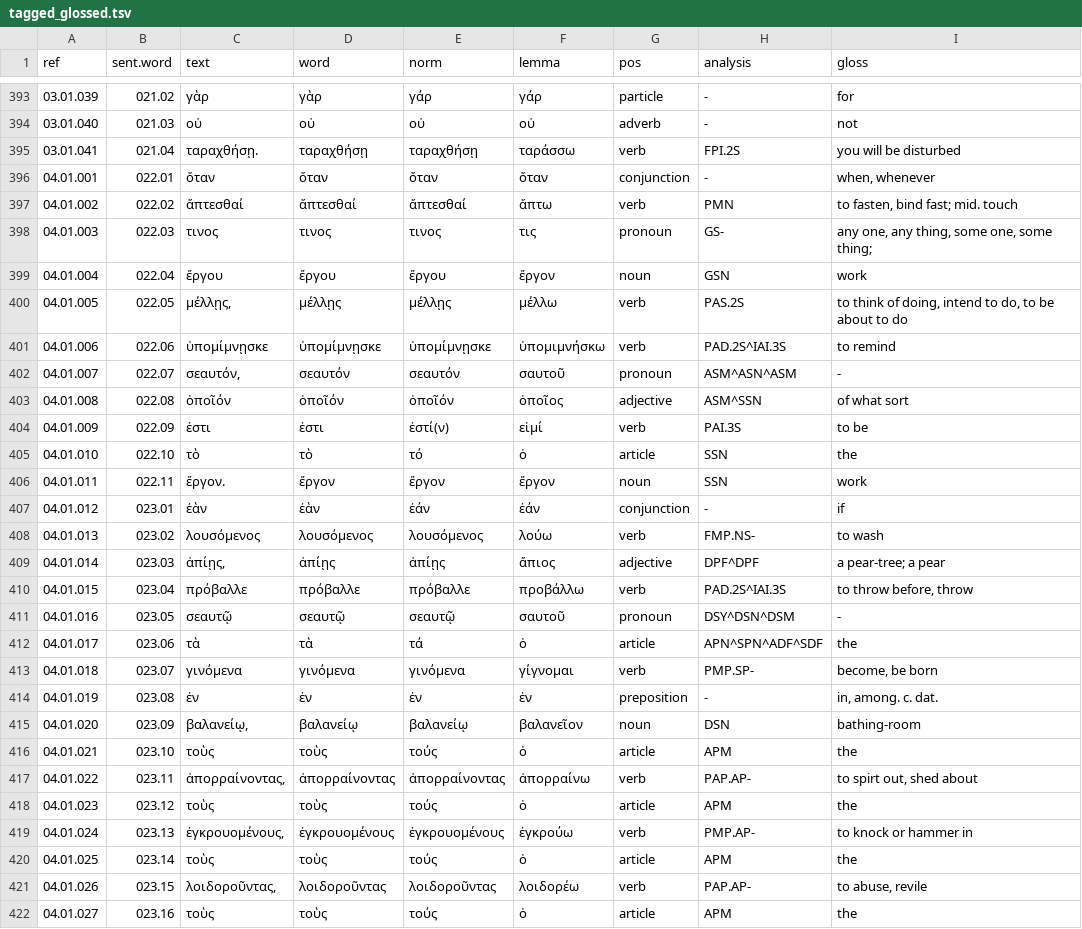
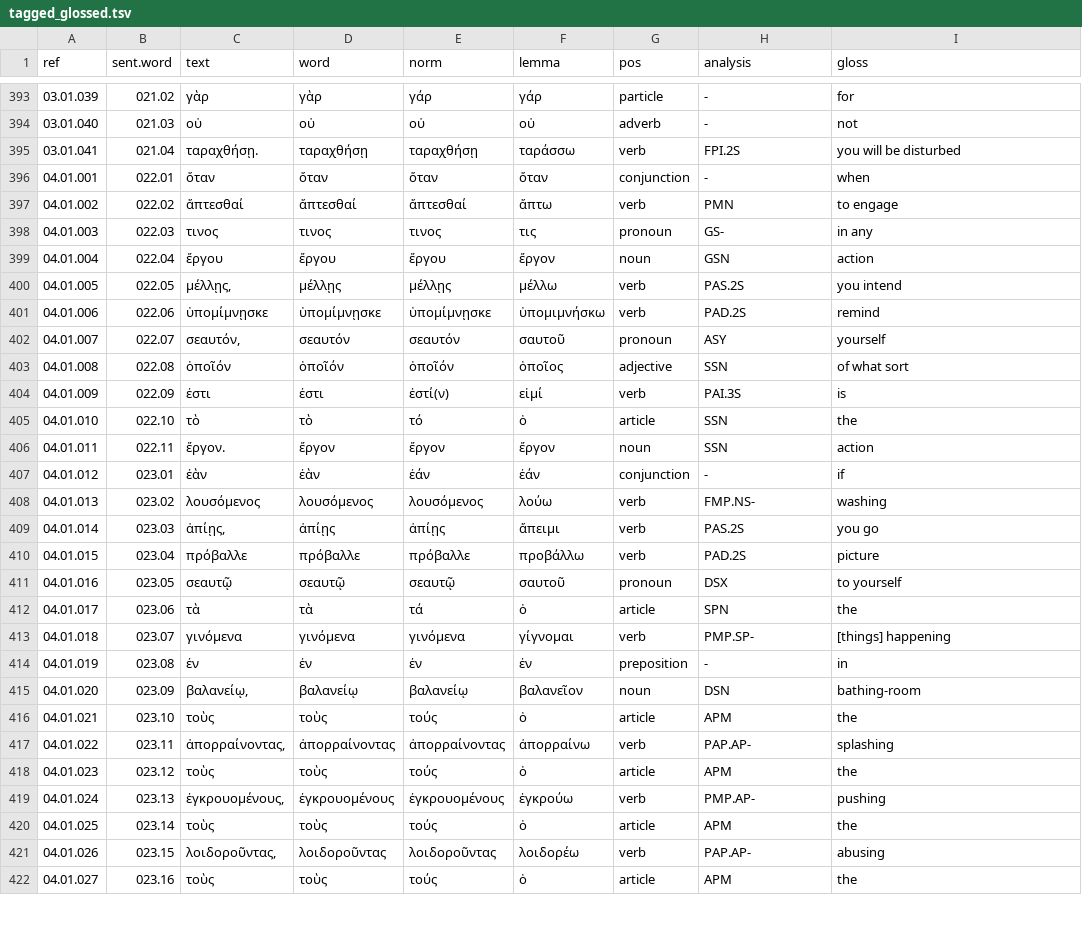
Before and after one commit to jtauber/enchiridion, a TSV file: analysis/tagged_glossed.tsv, drawn as a sheet; only a part is shown, gaps mark what is left out; the diff covers the shown part only.

Commit message:
curated analysis and glosses for Chapter 4

```diff
--- a/analysis/tagged_glossed.tsv
+++ b/analysis/tagged_glossed.tsv
@@ -395,28 +395,28 @@ ref	sent.word	text	word	norm	lemma	pos	analysis	gloss
 03.01.041	021.04	ταραχθήσῃ.	ταραχθήσῃ	ταραχθήσῃ	ταράσσω	verb	FPI.2S	you will be disturbed
-04.01.001	022.01	ὅταν	ὅταν	ὅταν	ὅταν	conjunction	-	when, whenever
-04.01.002	022.02	ἅπτεσθαί	ἅπτεσθαί	ἅπτεσθαί	ἅπτω	verb	PMN	to fasten, bind fast; mid. touch
-04.01.003	022.03	τινος	τινος	τινος	τις	pronoun	GS-	any one, any thing, some one, some thing;
-04.01.004	022.04	ἔργου	ἔργου	ἔργου	ἔργον	noun	GSN	work
-04.01.005	022.05	μέλλῃς,	μέλλῃς	μέλλῃς	μέλλω	verb	PAS.2S	to think of doing, intend to do, to be about to do
-04.01.006	022.06	ὑπομίμνῃσκε	ὑπομίμνῃσκε	ὑπομίμνῃσκε	ὑπομιμνήσκω	verb	PAD.2S^IAI.3S	to remind
-04.01.007	022.07	σεαυτόν,	σεαυτόν	σεαυτόν	σαυτοῦ	pronoun	ASM^ASN^ASM	-
-04.01.008	022.08	ὁποῖόν	ὁποῖόν	ὁποῖόν	ὁποῖος	adjective	ASM^SSN	of what sort
-04.01.009	022.09	ἐστι	ἐστι	ἐστί(ν)	εἰμί	verb	PAI.3S	to be
+04.01.001	022.01	ὅταν	ὅταν	ὅταν	ὅταν	conjunction	-	when
+04.01.002	022.02	ἅπτεσθαί	ἅπτεσθαί	ἅπτεσθαί	ἅπτω	verb	PMN	to engage
+04.01.003	022.03	τινος	τινος	τινος	τις	pronoun	GS-	in any
+04.01.004	022.04	ἔργου	ἔργου	ἔργου	ἔργον	noun	GSN	action
+04.01.005	022.05	μέλλῃς,	μέλλῃς	μέλλῃς	μέλλω	verb	PAS.2S	you intend
+04.01.006	022.06	ὑπομίμνῃσκε	ὑπομίμνῃσκε	ὑπομίμνῃσκε	ὑπομιμνήσκω	verb	PAD.2S	remind
+04.01.007	022.07	σεαυτόν,	σεαυτόν	σεαυτόν	σαυτοῦ	pronoun	ASY	yourself
+04.01.008	022.08	ὁποῖόν	ὁποῖόν	ὁποῖόν	ὁποῖος	adjective	SSN	of what sort
+04.01.009	022.09	ἐστι	ἐστι	ἐστί(ν)	εἰμί	verb	PAI.3S	is
 04.01.010	022.10	τὸ	τὸ	τό	ὁ	article	SSN	the
-04.01.011	022.11	ἔργον.	ἔργον	ἔργον	ἔργον	noun	SSN	work
+04.01.011	022.11	ἔργον.	ἔργον	ἔργον	ἔργον	noun	SSN	action
 04.01.012	023.01	ἐὰν	ἐὰν	ἐάν	ἐάν	conjunction	-	if
-04.01.013	023.02	λουσόμενος	λουσόμενος	λουσόμενος	λούω	verb	FMP.NS-	to wash
-04.01.014	023.03	ἀπίῃς,	ἀπίῃς	ἀπίῃς	ἄπιος	adjective	DPF^DPF	a pear-tree; a pear
-04.01.015	023.04	πρόβαλλε	πρόβαλλε	πρόβαλλε	προβάλλω	verb	PAD.2S^IAI.3S	to throw before, throw
-04.01.016	023.05	σεαυτῷ	σεαυτῷ	σεαυτῷ	σαυτοῦ	pronoun	DSY^DSN^DSM	-
-04.01.017	023.06	τὰ	τὰ	τά	ὁ	article	APN^SPN^ADF^SDF	the
-04.01.018	023.07	γινόμενα	γινόμενα	γινόμενα	γίγνομαι	verb	PMP.SP-	become, be born
-04.01.019	023.08	ἐν	ἐν	ἐν	ἐν	preposition	-	in, among. c. dat.
+04.01.013	023.02	λουσόμενος	λουσόμενος	λουσόμενος	λούω	verb	FMP.NS-	washing
+04.01.014	023.03	ἀπίῃς,	ἀπίῃς	ἀπίῃς	ἄπειμι	verb	PAS.2S	you go
+04.01.015	023.04	πρόβαλλε	πρόβαλλε	πρόβαλλε	προβάλλω	verb	PAD.2S	picture
+04.01.016	023.05	σεαυτῷ	σεαυτῷ	σεαυτῷ	σαυτοῦ	pronoun	DSX	to yourself
+04.01.017	023.06	τὰ	τὰ	τά	ὁ	article	SPN	the
+04.01.018	023.07	γινόμενα	γινόμενα	γινόμενα	γίγνομαι	verb	PMP.SP-	[things] happening
+04.01.019	023.08	ἐν	ἐν	ἐν	ἐν	preposition	-	in
 04.01.020	023.09	βαλανείῳ,	βαλανείῳ	βαλανείῳ	βαλανεῖον	noun	DSN	bathing-room
 04.01.021	023.10	τοὺς	τοὺς	τούς	ὁ	article	APM	the
-04.01.022	023.11	ἀπορραίνοντας,	ἀπορραίνοντας	ἀπορραίνοντας	ἀπορραίνω	verb	PAP.AP-	to spirt out, shed about
+04.01.022	023.11	ἀπορραίνοντας,	ἀπορραίνοντας	ἀπορραίνοντας	ἀπορραίνω	verb	PAP.AP-	splashing
 04.01.023	023.12	τοὺς	τοὺς	τούς	ὁ	article	APM	the
-04.01.024	023.13	ἐγκρουομένους,	ἐγκρουομένους	ἐγκρουομένους	ἐγκρούω	verb	PMP.AP-	to knock or hammer in
+04.01.024	023.13	ἐγκρουομένους,	ἐγκρουομένους	ἐγκρουομένους	ἐγκρούω	verb	PMP.AP-	pushing
 04.01.025	023.14	τοὺς	τοὺς	τούς	ὁ	article	APM	the
-04.01.026	023.15	λοιδοροῦντας,	λοιδοροῦντας	λοιδοροῦντας	λοιδορέω	verb	PAP.AP-	to abuse, revile
+04.01.026	023.15	λοιδοροῦντας,	λοιδοροῦντας	λοιδοροῦντας	λοιδορέω	verb	PAP.AP-	abusing
 04.01.027	023.16	τοὺς	τοὺς	τούς	ὁ	article	APM	the
```
Also changed, not shown: 67 edited cells elsewhere in this file, analysis/tagged.tsv, 9 other files.
